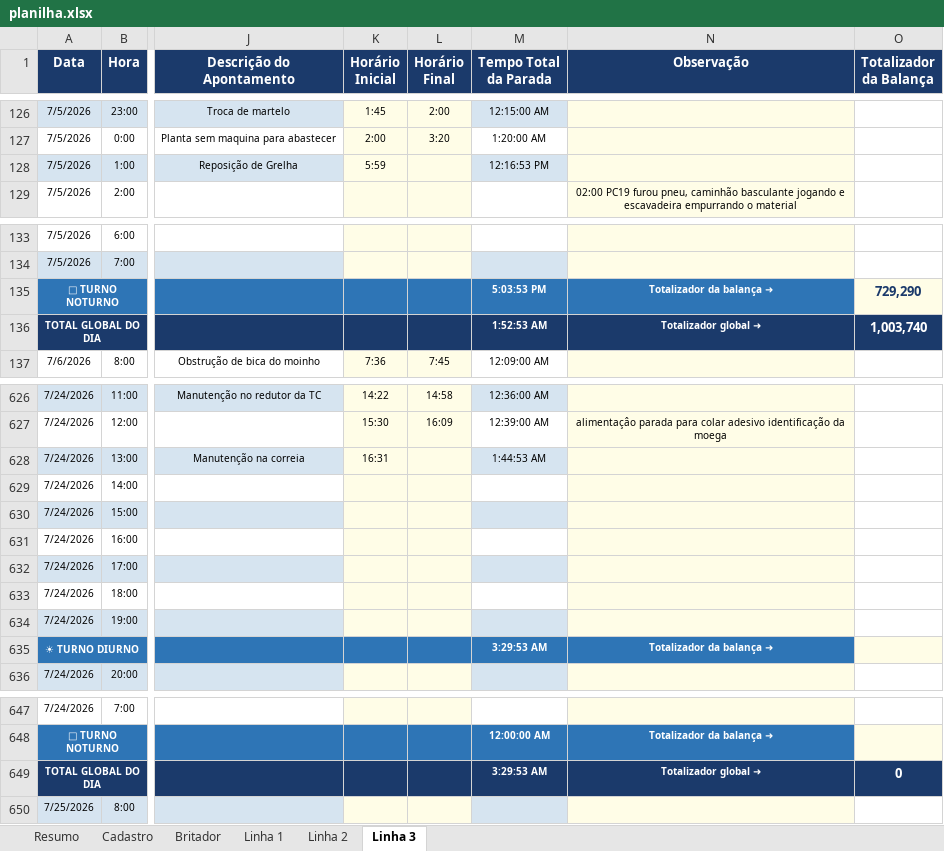
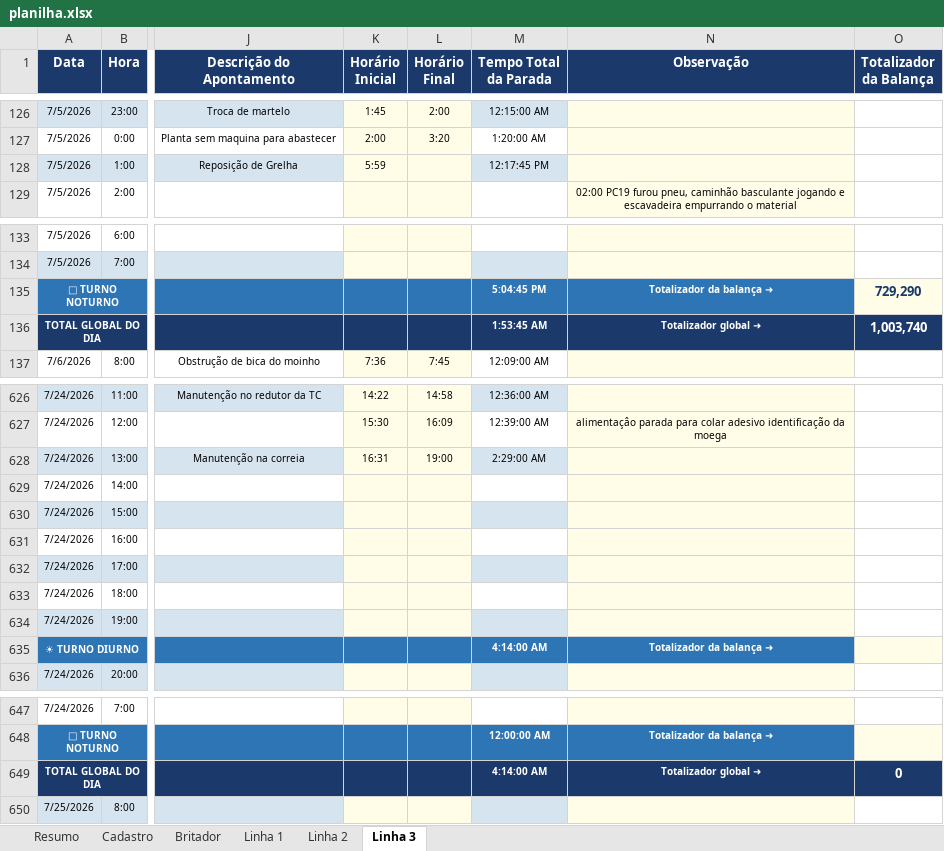
Before and after one commit to Plenz-code/BI-IMPACTANTES-PLANTA, an Excel workbook: planilha.xlsx, sheet Linha 3, drawn as a sheet; only a part is shown, gaps mark what is left out; values as stored, in another font and other column widths than the file's, no borders; the diff names each change by its address in the sheet, - before the commit and + after, or states it on an @@ line.

```diff
--- a/planilha.xlsx (sheet Linha 3)
+++ b/planilha.xlsx (sheet Linha 3)
-M128 (Tempo Total da Parada): 12:16:53 PM
+M128 (Tempo Total da Parada): 12:17:45 PM
-M135 (Tempo Total da Parada): 5:03:53 PM
+M135 (Tempo Total da Parada): 5:04:45 PM
-M136 (Tempo Total da Parada): 1:52:53 AM
+M136 (Tempo Total da Parada): 1:53:45 AM
-L628 (Horário Final): (empty)
+L628 (Horário Final): 19:00
-M628 (Tempo Total da Parada): 1:44:53 AM
+M628 (Tempo Total da Parada): 2:29:00 AM
-M635 (Tempo Total da Parada): 3:29:53 AM
+M635 (Tempo Total da Parada): 4:14:00 AM
-M649 (Tempo Total da Parada): 3:29:53 AM
+M649 (Tempo Total da Parada): 4:14:00 AM
```
Also changed, not shown: sheet Linha 1.
